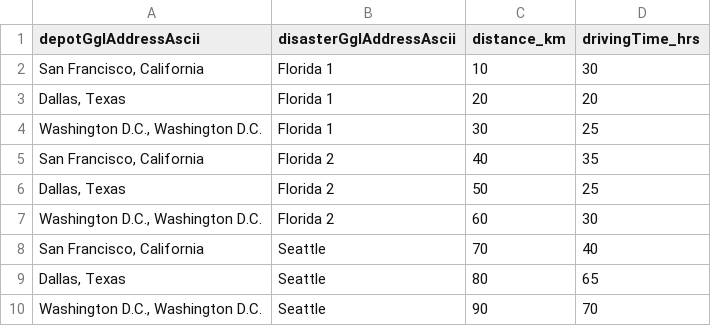
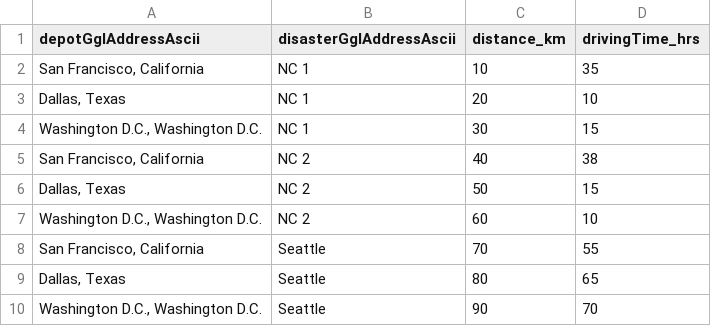
Before and after one commit to JamesMcGaa/strategic-response-analysis-mitctl-fema, a CSV file: inputData/inputData03_US/drivingDistanceMatrix_test.csv, drawn as a sheet.

Commit message:
minor changes to the test files, added parameters for files in the StochLP, currently running real data

```diff
--- a/inputData/inputData03_US/drivingDistanceMatrix_test.csv
+++ b/inputData/inputData03_US/drivingDistanceMatrix_test.csv
@@ -1,9 +1,9 @@
 depotGglAddressAscii,disasterGglAddressAscii,distance_km,drivingTime_hrs
-"San Francisco, California",Florida 1,10,30
-"Dallas, Texas",Florida 1,20,20
-"Washington D.C., Washington D.C.",Florida 1,30,25
-"San Francisco, California",Florida 2,40,35
-"Dallas, Texas",Florida 2,50,25
-"Washington D.C., Washington D.C.",Florida 2,60,30
-"San Francisco, California",Seattle,70,40
+"San Francisco, California",NC 1,10,35
+"Dallas, Texas",NC 1,20,10
+"Washington D.C., Washington D.C.",NC 1,30,15
+"San Francisco, California",NC 2,40,38
+"Dallas, Texas",NC 2,50,15
+"Washington D.C., Washington D.C.",NC 2,60,10
+"San Francisco, California",Seattle,70,55
 "Dallas, Texas",Seattle,80,65
```
Also changed, not shown: inputData/inputData03_US/fakeCarrierDataFEMA_test.csv, 12 other files.
